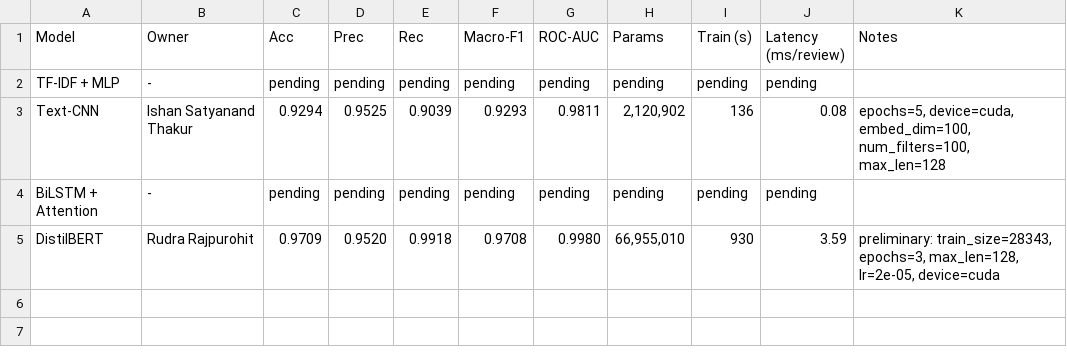
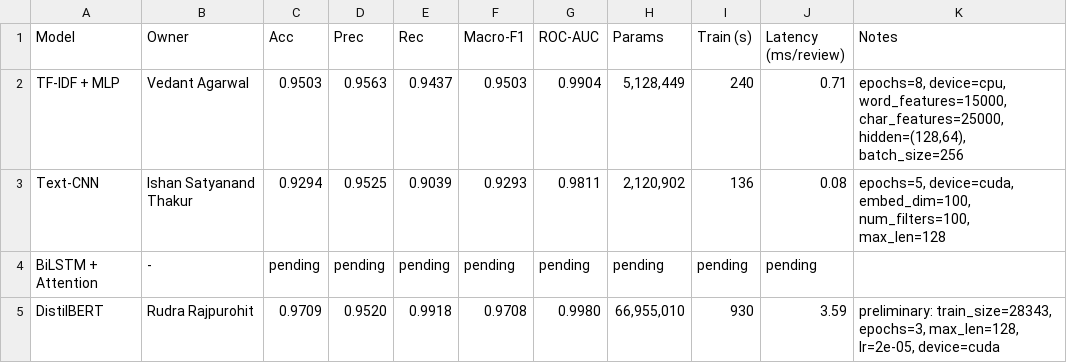
Before and after one commit to RajRudra06/DL_Project, a CSV file: Project Files/code/results/comparison_table.csv, drawn as a sheet.

Commit message:
feat(model): implement TF-IDF + MLP classifier and report evaluation metrics

```diff
--- a/Project Files/code/results/comparison_table.csv
+++ b/Project Files/code/results/comparison_table.csv
@@ -1,3 +1,3 @@
 Model,Owner,Acc,Prec,Rec,Macro-F1,ROC-AUC,Params,Train (s),Latency (ms/review),Notes
-TF-IDF + MLP,-,pending,pending,pending,pending,pending,pending,pending,pending,
+TF-IDF + MLP,Vedant Agarwal,0.9503,0.9563,0.9437,0.9503,0.9904,"5,128,449",240,0.71,"epochs=8, device=cpu, word_features=15000, char_features=25000, hidden=(128,64), batch_size=256"
 Text-CNN,Ishan Satyanand Thakur,0.9294,0.9525,0.9039,0.9293,0.9811,"2,120,902",136,0.08,"epochs=5, device=cuda, embed_dim=100, num_filters=100, max_len=128"
```
Also changed, not shown: 6 other files.
